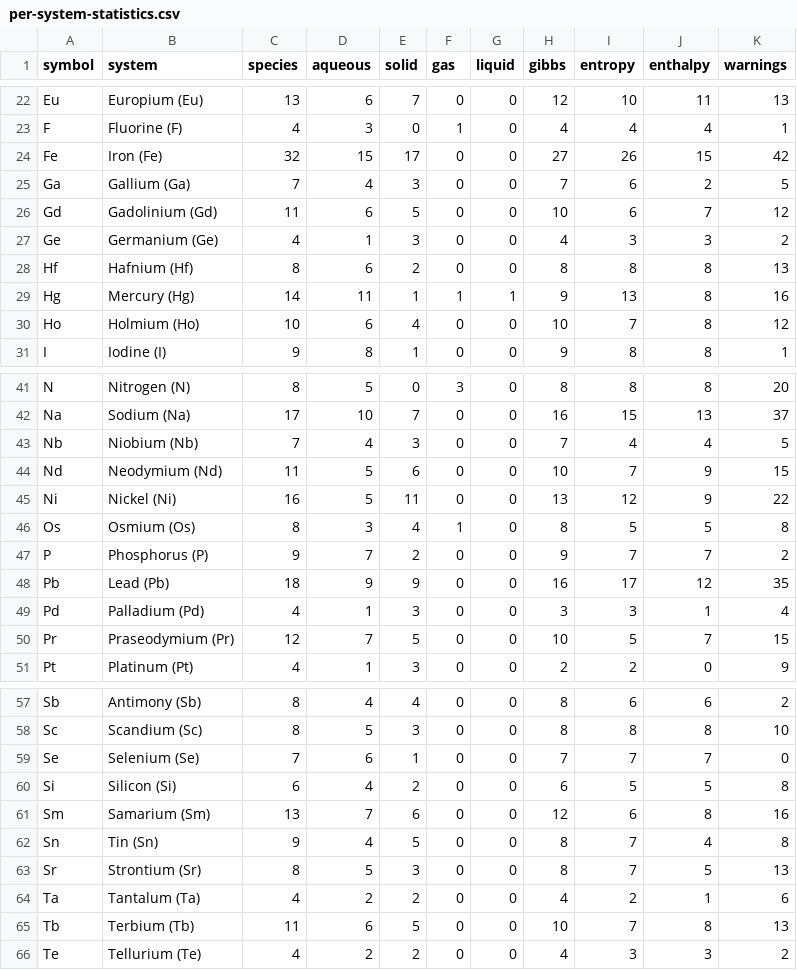
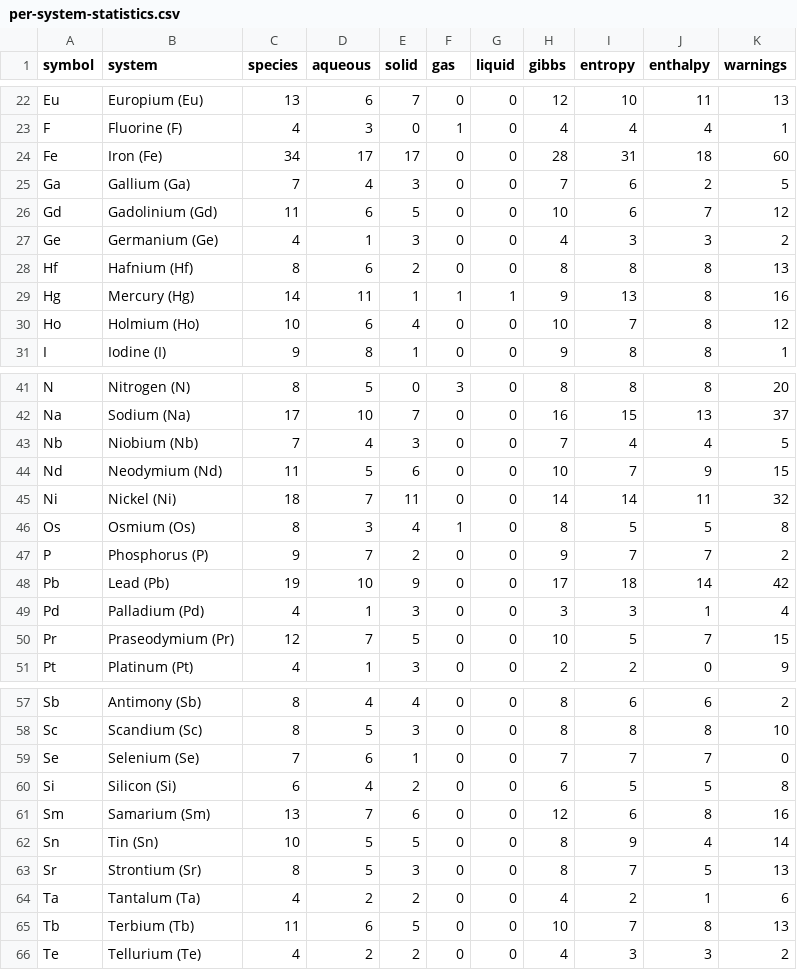
Before and after one commit to FrederikLizakJohansen/pourbase, a CSV file: docs/statistics/per-system-statistics.csv, drawn as a sheet; only a part is shown, gaps mark what is left out.

Commit message:
Add verified Shock hydrolysis fits and entropy estimates

```diff
--- a/docs/statistics/per-system-statistics.csv
+++ b/docs/statistics/per-system-statistics.csv
@@ -23,3 +23,3 @@ Eu,Europium (Eu),13,6,7,0,0,12,10,11,13
 F,Fluorine (F),4,3,0,1,0,4,4,4,1
-Fe,Iron (Fe),32,15,17,0,0,27,26,15,42
+Fe,Iron (Fe),34,17,17,0,0,28,31,18,60
 Ga,Gallium (Ga),7,4,3,0,0,7,6,2,5
@@ -44,6 +44,6 @@ Nb,Niobium (Nb),7,4,3,0,0,7,4,4,5
 Nd,Neodymium (Nd),11,5,6,0,0,10,7,9,15
-Ni,Nickel (Ni),16,5,11,0,0,13,12,9,22
+Ni,Nickel (Ni),18,7,11,0,0,14,14,11,32
 Os,Osmium (Os),8,3,4,1,0,8,5,5,8
 P,Phosphorus (P),9,7,2,0,0,9,7,7,2
-Pb,Lead (Pb),18,9,9,0,0,16,17,12,35
+Pb,Lead (Pb),19,10,9,0,0,17,18,14,42
 Pd,Palladium (Pd),4,1,3,0,0,3,3,1,4
@@ -61,3 +61,3 @@ Si,Silicon (Si),6,4,2,0,0,6,5,5,8
 Sm,Samarium (Sm),13,7,6,0,0,12,6,8,16
-Sn,Tin (Sn),9,4,5,0,0,8,7,4,8
+Sn,Tin (Sn),10,5,5,0,0,8,9,4,14
 Sr,Strontium (Sr),8,5,3,0,0,8,7,5,13
```
Also changed, not shown: 12 other files.
